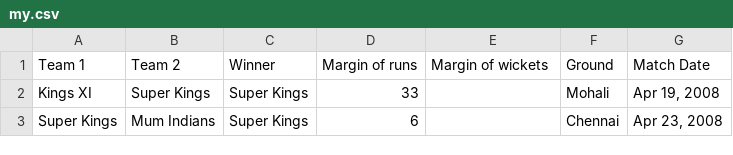
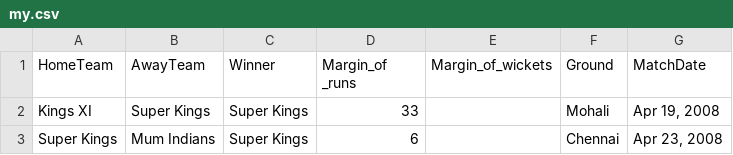
Before and after one commit to Raghul-S3/datasets, a CSV file: my.csv, drawn as a sheet; only a part is shown.

Commit message:
Update my.csv

```diff
--- a/my.csv
+++ b/my.csv
@@ -1,2 +1,2 @@
-Team 1,Team 2,Winner,Margin of runs,Margin of wickets,Ground,Match Date
+HomeTeam,AwayTeam,Winner,Margin_of _runs,Margin_of_wickets,Ground,MatchDate
 Kings XI,Super Kings,Super Kings,33,,Mohali,"Apr 19, 2008"
```
